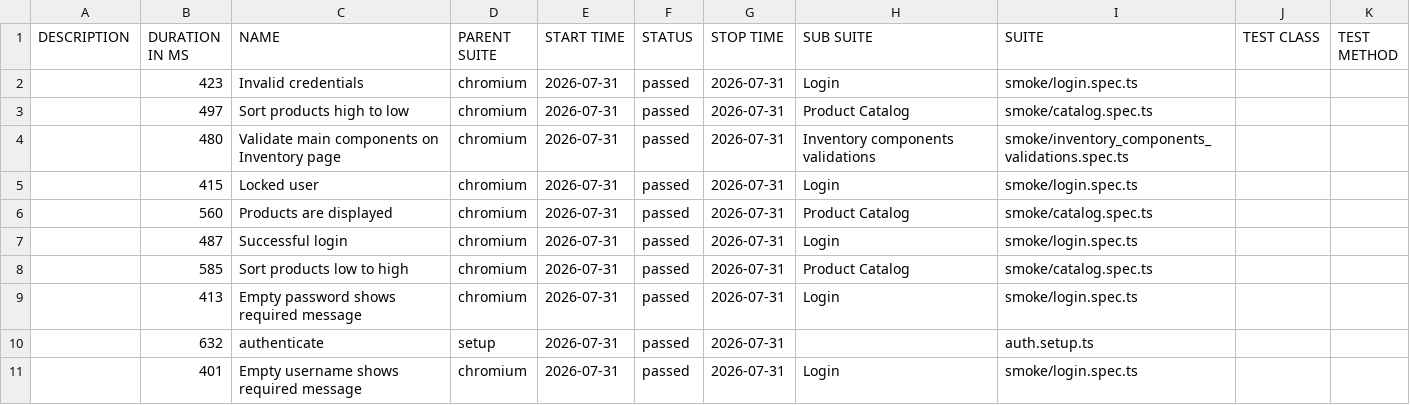
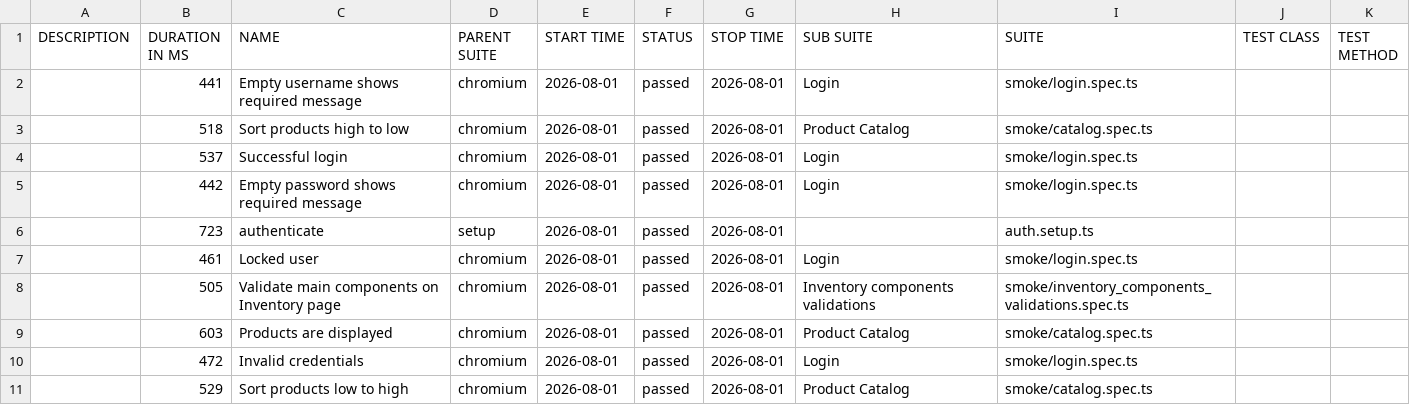
Before and after one commit to dtoseva/test-automation-framework, a CSV file: data/suites.csv, drawn as a sheet.

```diff
--- a/data/suites.csv
+++ b/data/suites.csv
@@ -1,11 +1,11 @@
 "DESCRIPTION","DURATION IN MS","NAME","PARENT SUITE","START TIME","STATUS","STOP TIME","SUB SUITE","SUITE","TEST CLASS","TEST METHOD"
-"","423","Invalid credentials","chromium","2026-07-31","passed","2026-07-31","Login","smoke/login.spec.ts","",""
-"","497","Sort products high to low","chromium","2026-07-31","passed","2026-07-31","Product Catalog","smoke/catalog.spec.ts","",""
-"","480","Validate main components on Inventory page","chromium","2026-07-31","passed","2026-07-31","Inventory components validations","smoke/inventory_components_validations.spec.ts","",""
-"","415","Locked user","chromium","2026-07-31","passed","2026-07-31","Login","smoke/login.spec.ts","",""
-"","560","Products are displayed","chromium","2026-07-31","passed","2026-07-31","Product Catalog","smoke/catalog.spec.ts","",""
-"","487","Successful login","chromium","2026-07-31","passed","2026-07-31","Login","smoke/login.spec.ts","",""
-"","585","Sort products low to high","chromium","2026-07-31","passed","2026-07-31","Product Catalog","smoke/catalog.spec.ts","",""
-"","413","Empty password shows required message","chromium","2026-07-31","passed","2026-07-31","Login","smoke/login.spec.ts","",""
-"","632","authenticate","setup","2026-07-31","passed","2026-07-31","","auth.setup.ts","",""
-"","401","Empty username shows required message","chromium","2026-07-31","passed","2026-07-31","Login","smoke/login.spec.ts","",""
+"","441","Empty username shows required message","chromium","2026-08-01","passed","2026-08-01","Login","smoke/login.spec.ts","",""
+"","518","Sort products high to low","chromium","2026-08-01","passed","2026-08-01","Product Catalog","smoke/catalog.spec.ts","",""
+"","537","Successful login","chromium","2026-08-01","passed","2026-08-01","Login","smoke/login.spec.ts","",""
+"","442","Empty password shows required message","chromium","2026-08-01","passed","2026-08-01","Login","smoke/login.spec.ts","",""
+"","723","authenticate","setup","2026-08-01","passed","2026-08-01","","auth.setup.ts","",""
+"","461","Locked user","chromium","2026-08-01","passed","2026-08-01","Login","smoke/login.spec.ts","",""
+"","505","Validate main components on Inventory page","chromium","2026-08-01","passed","2026-08-01","Inventory components validations","smoke/inventory_components_validations.spec.ts","",""
+"","603","Products are displayed","chromium","2026-08-01","passed","2026-08-01","Product Catalog","smoke/catalog.spec.ts","",""
+"","472","Invalid credentials","chromium","2026-08-01","passed","2026-08-01","Login","smoke/login.spec.ts","",""
+"","529","Sort products low to high","chromium","2026-08-01","passed","2026-08-01","Product Catalog","smoke/catalog.spec.ts","",""
```
Also changed, not shown: 40 other files.
